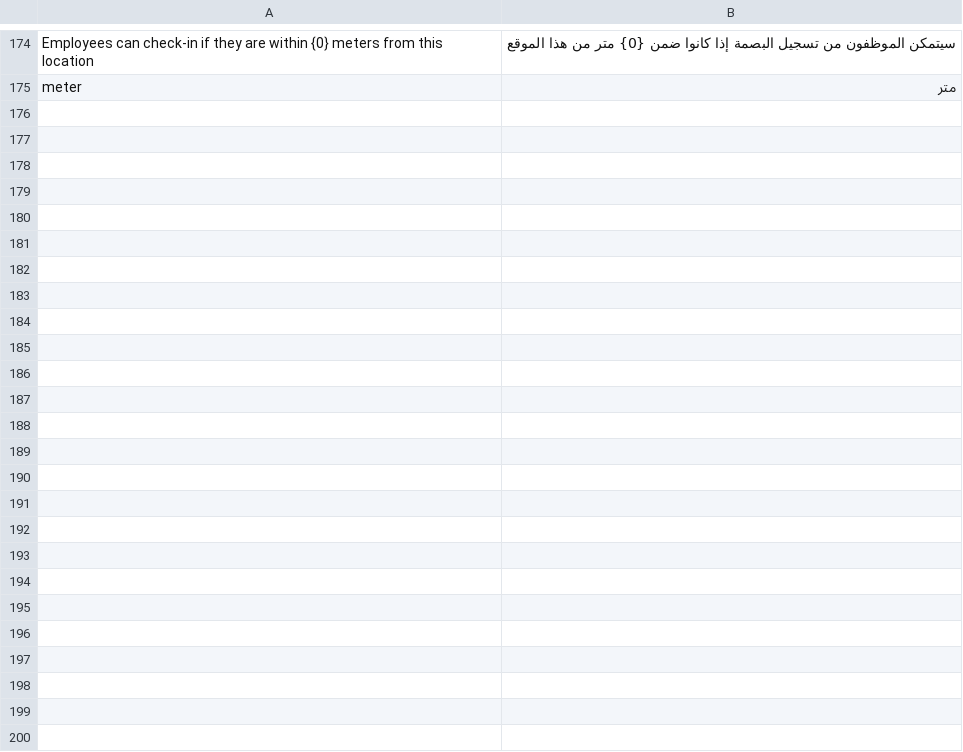
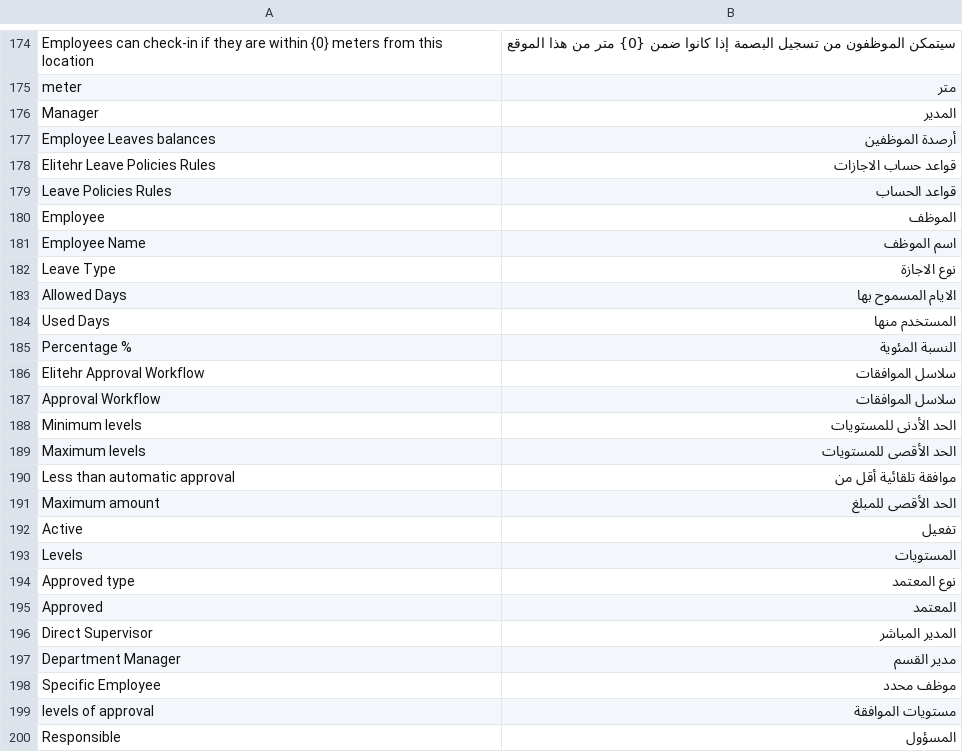
Before and after one commit to erpnext-projects/elitehr2, a CSV file: elitehr2/translations/ar.csv, drawn as a sheet; only a part is shown, gaps mark what is left out; the diff names each change by its address in the sheet, - before the commit and + after, or states it on an @@ line.

Commit message:
سلسلة الموافقات

```diff
--- a/elitehr2/translations/ar.csv
+++ b/elitehr2/translations/ar.csv
+row 176: Manager | المدير
+row 177: Employee Leaves balances | أرصدة الموظفين
+row 178: Elitehr Leave Policies Rules | قواعد حساب الاجازات
+row 179: Leave Policies Rules | قواعد الحساب
+row 180: Employee | الموظف
+row 181: Employee Name | اسم الموظف
+row 182: Leave Type | نوع الاجازة
+row 183: Allowed Days | الايام المسموح بها
+row 184: Used Days | المستخدم منها
+row 185: Percentage % | النسبة المئوية
+row 186: Elitehr Approval Workflow | سلاسل الموافقات
+row 187: Approval Workflow | سلاسل الموافقات
+row 188: Minimum levels | الحد الأدنى للمستويات
+row 189: Maximum levels | الحد الأقصى للمستويات
+row 190: Less than automatic approval | موافقة تلقائية أقل من
+row 191: Maximum amount | الحد الأقصى للمبلغ
+row 192: Active | تفعيل
+row 193: Levels | المستويات
+row 194: Approved type | نوع المعتمد
+row 195: Approved | المعتمد
+row 196: Direct Supervisor | المدير المباشر
+row 197: Department Manager | مدير القسم
+row 198: Specific Employee | موظف محدد
+row 199: levels of approval | مستويات الموافقة
+row 200: Responsible | المسؤول
```
Also changed, not shown: 27 other files.
